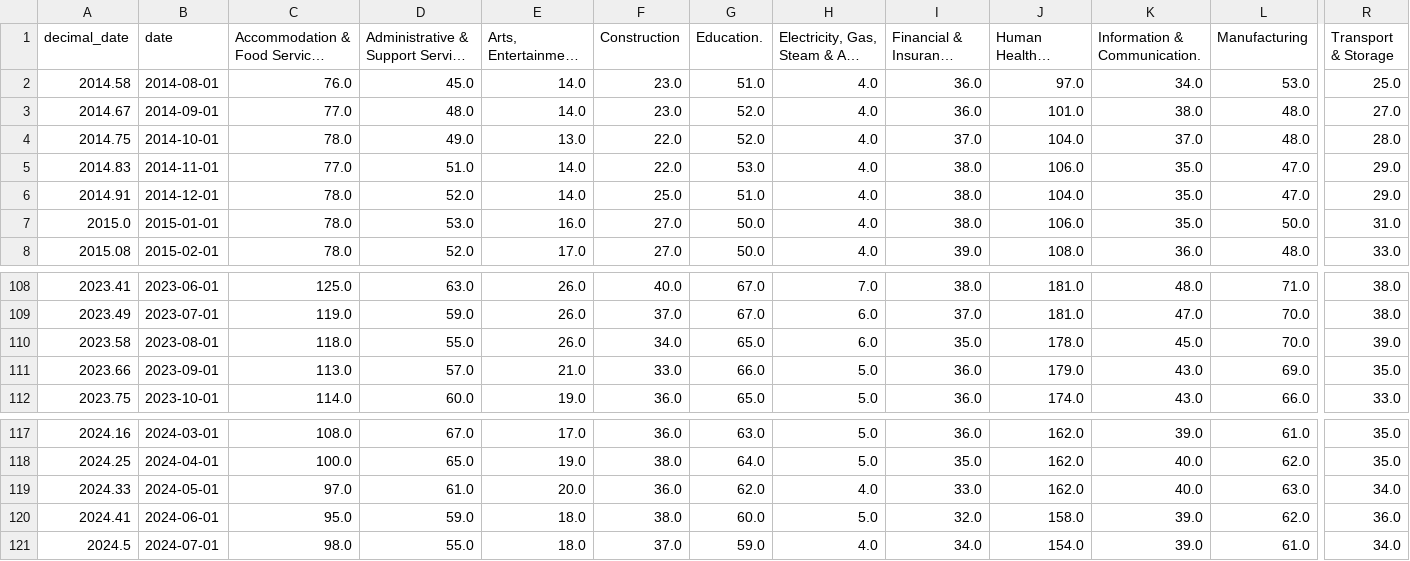
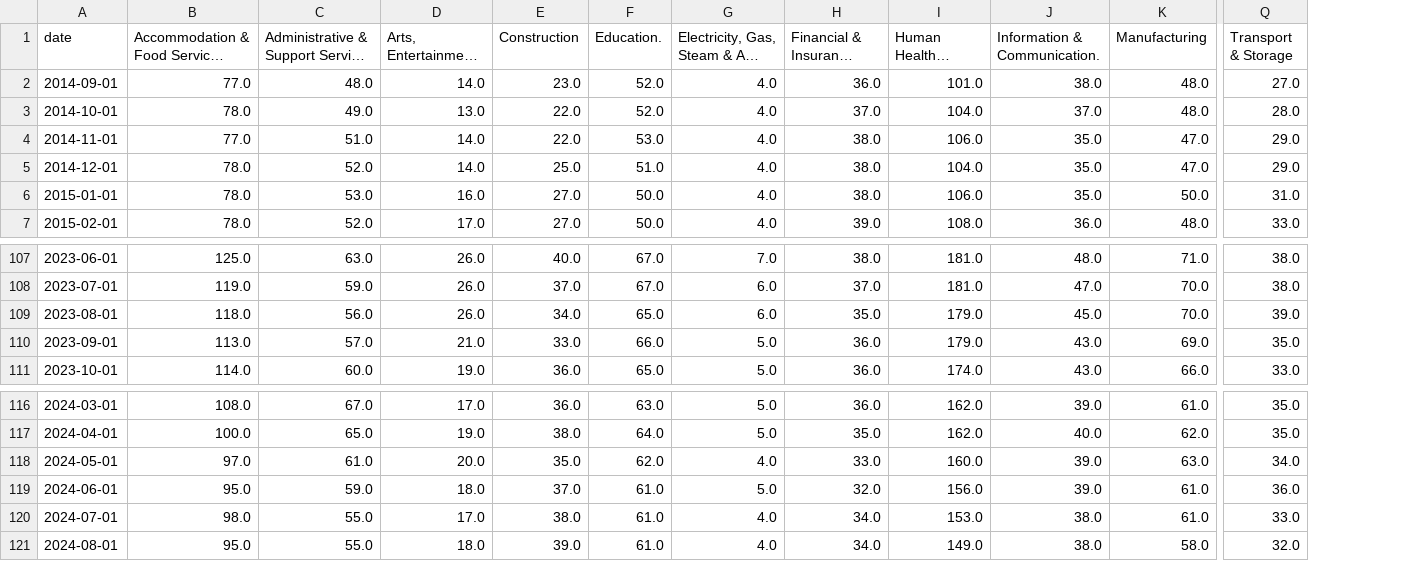
Before and after one commit to open-innovations/true-north, a CSV file: src/themes/people-skills-future/vacancies/_data/vacancies_by_sector.csv, drawn as a sheet; only a part is shown, gaps mark what is left out; long unchanged cells end in …; removed rows and columns are numbered as before the commit, all else as after; rows hold the shown columns only; the diff names each change by its address in the sheet, - before the commit and + after, or states it on an @@ line.

```diff
--- a/src/themes/people-skills-future/vacancies/_data/vacancies_by_sector.csv
+++ b/src/themes/people-skills-future/vacancies/_data/vacancies_by_sector.csv
-column A (decimal_date), rows 3-8: 2014.67 | 2014.75 | 2014.83 | 2014.91 | 2015.0 | 2015.08; rows 108-112: 2023.41 | 2023.49 | 2023.58 | 2023.66 | 2023.75; rows 117-121: 2024.16 | 2024.25 | 2024.33 | 2024.41 | 2024.5
-row 2: 2014.58 | 2014-08-01 | 76.0 | 45.0 | 14.0 | 23.0 | 51.0 | 4.0 | 36.0 | 97.0 | 34.0 | 53.0 | 25.0
-C109: 55.0
+C109: 56.0
-I109 (Human Health & Social Work.): 178.0
+I109 (Human Health & Social Work.): 179.0
-E118 (Construction): 36.0
+E118 (Construction): 35.0
-I118 (Human Health & Social Work.): 162.0
+I118 (Human Health & Social Work.): 160.0
-J118 (Information & Communication.): 40.0
+J118 (Information & Communication.): 39.0
-E119 (Construction): 38.0
+E119 (Construction): 37.0
-F119 (Education.): 60.0
+F119 (Education.): 61.0
-I119 (Human Health & Social Work.): 158.0
+I119 (Human Health & Social Work.): 156.0
-K119 (Manufacturing): 62.0
+K119 (Manufacturing): 61.0
-D120: 18.0
+D120: 17.0
-E120 (Construction): 37.0
+E120 (Construction): 38.0
-F120 (Education.): 59.0
+F120 (Education.): 61.0
-I120 (Human Health & Social Work.): 154.0
+I120 (Human Health & Social Work.): 153.0
-J120 (Information & Communication.): 39.0
+J120 (Information & Communication.): 38.0
-Q120 (Transport & Storage): 34.0
+Q120 (Transport & Storage): 33.0
+row 121: 2024-08-01 | 95.0 | 55.0 | 18.0 | 39.0 | 61.0 | 4.0 | 34.0 | 149.0 | 38.0 | 58.0 | 32.0
```
Also changed, not shown: src/themes/people-skills-future/vacancies/_data/vacancies_yearly_change_by_sector.csv, 6 other files.
